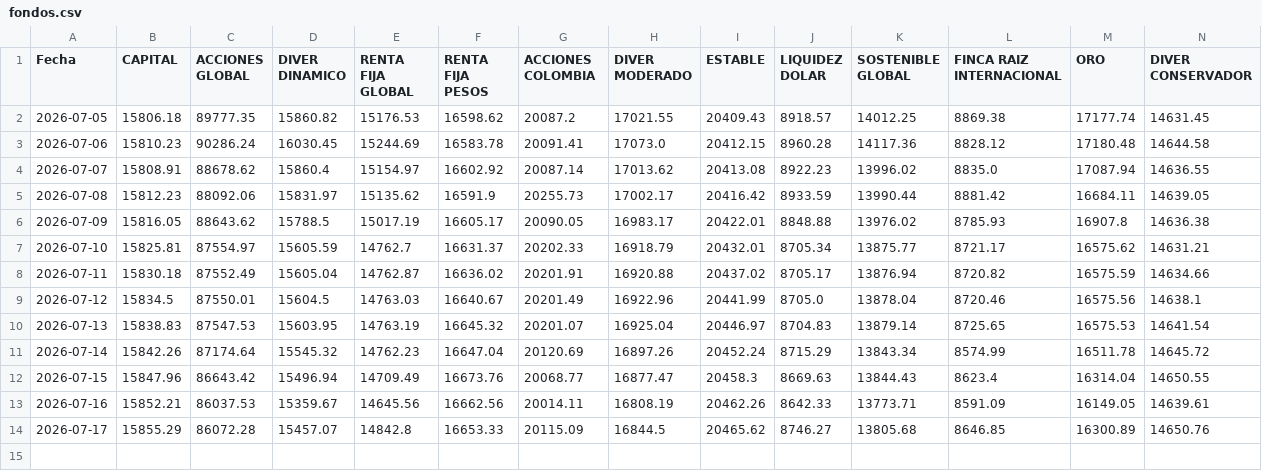
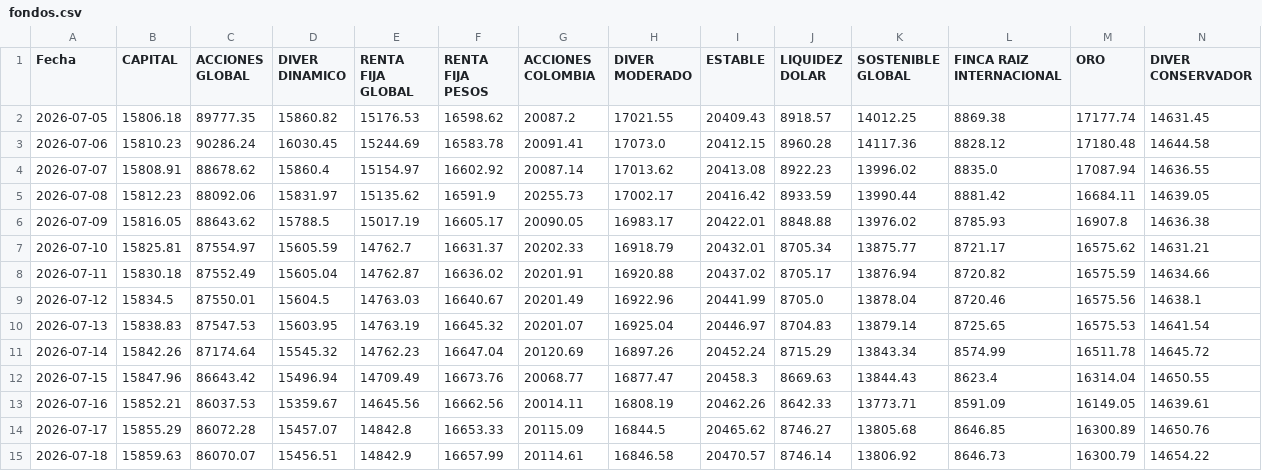
Before and after one commit to Vidadien/Scraper, a CSV file: fondos.csv, drawn as a sheet; the diff names each change by its address in the sheet, - before the commit and + after, or states it on an @@ line.

```diff
--- a/fondos.csv
+++ b/fondos.csv
+row 15: 2026-07-18 | 15859.63 | 86070.07 | 15456.51 | 14842.9 | 16657.99 | 20114.61 | 16846.58 | 20470.57 | 8746.14 | 13806.92 | 8646.73 | 16300.79 | 14654.22
```
